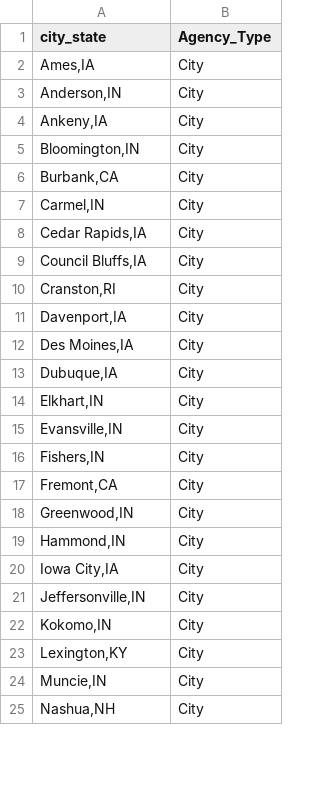
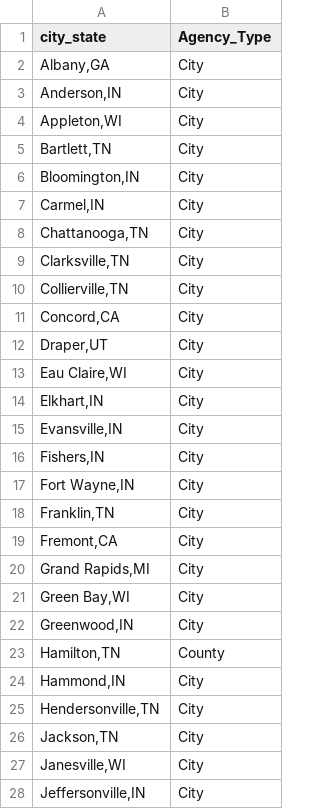
Before and after one commit to AH-Datalytics/rtci, a CSV file: scripts/auditing/agencies_removed_from_sample.csv, drawn as a sheet; only a part is shown; the shorter side is filled out with more unchanged rows; the diff covers the shown part only.

```diff
--- a/scripts/auditing/agencies_removed_from_sample.csv
+++ b/scripts/auditing/agencies_removed_from_sample.csv
@@ -1,14 +1,14 @@
 "city_state","Agency_Type"
-"Ames,IA","City"
+"Albany,GA","City"
 "Anderson,IN","City"
-"Ankeny,IA","City"
+"Appleton,WI","City"
+"Bartlett,TN","City"
 "Bloomington,IN","City"
-"Burbank,CA","City"
 "Carmel,IN","City"
-"Cedar Rapids,IA","City"
-"Council Bluffs,IA","City"
-"Cranston,RI","City"
-"Davenport,IA","City"
-"Des Moines,IA","City"
-"Dubuque,IA","City"
+"Chattanooga,TN","City"
+"Clarksville,TN","City"
+"Collierville,TN","City"
+"Concord,CA","City"
+"Draper,UT","City"
+"Eau Claire,WI","City"
 "Elkhart,IN","City"
@@ -16,6 +16,13 @@
 "Fishers,IN","City"
+"Fort Wayne,IN","City"
+"Franklin,TN","City"
 "Fremont,CA","City"
+"Grand Rapids,MI","City"
+"Green Bay,WI","City"
 "Greenwood,IN","City"
+"Hamilton,TN","County"
 "Hammond,IN","City"
-"Iowa City,IA","City"
+"Hendersonville,TN","City"
+"Jackson,TN","City"
+"Janesville,WI","City"
 "Jeffersonville,IN","City"
```
Also changed, not shown: 32 added rows, 18 removed rows, 6 moved rows and 10 edited cells elsewhere in this file, data/sample_cities.csv, scripts/auditing/missing_current.csv, 12 other files.
